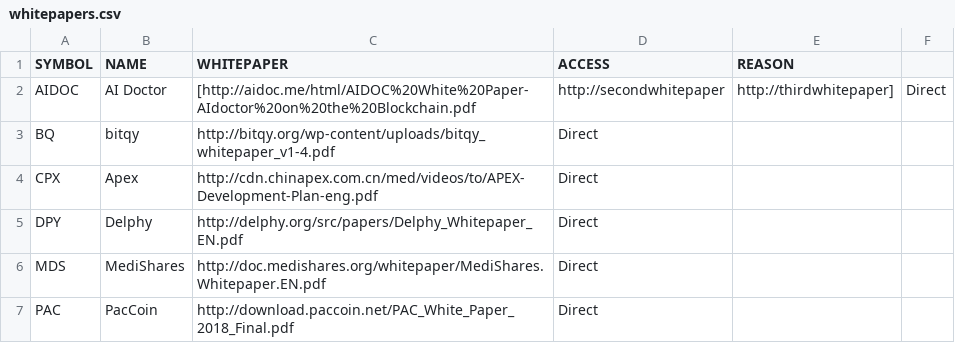
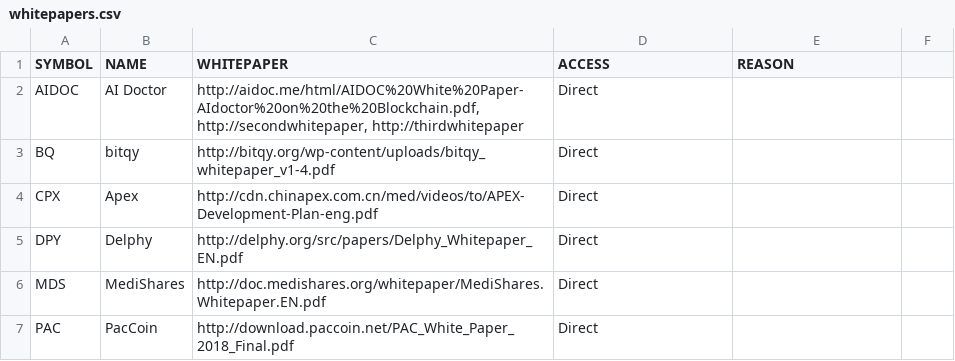
Before and after one commit to PublicDatasets/token-whitepapers, a CSV file: whitepapers.csv, drawn as a sheet; only a part is shown.

Commit message:
Update whitepapers.csv

```diff
--- a/whitepapers.csv
+++ b/whitepapers.csv
@@ -1,3 +1,3 @@
 SYMBOL,NAME,WHITEPAPER,ACCESS,REASON
-AIDOC,AI Doctor,[http://aidoc.me/html/AIDOC%20White%20Paper-AIdoctor%20on%20the%20Blockchain.pdf, http://secondwhitepaper, http://thirdwhitepaper],Direct,
+AIDOC,AI Doctor,"http://aidoc.me/html/AIDOC%20White%20Paper-AIdoctor%20on%20the%20Blockchain.pdf, http://secondwhitepaper, http://thirdwhitepaper",Direct,
 BQ,bitqy,http://bitqy.org/wp-content/uploads/bitqy_whitepaper_v1-4.pdf,Direct,
```
